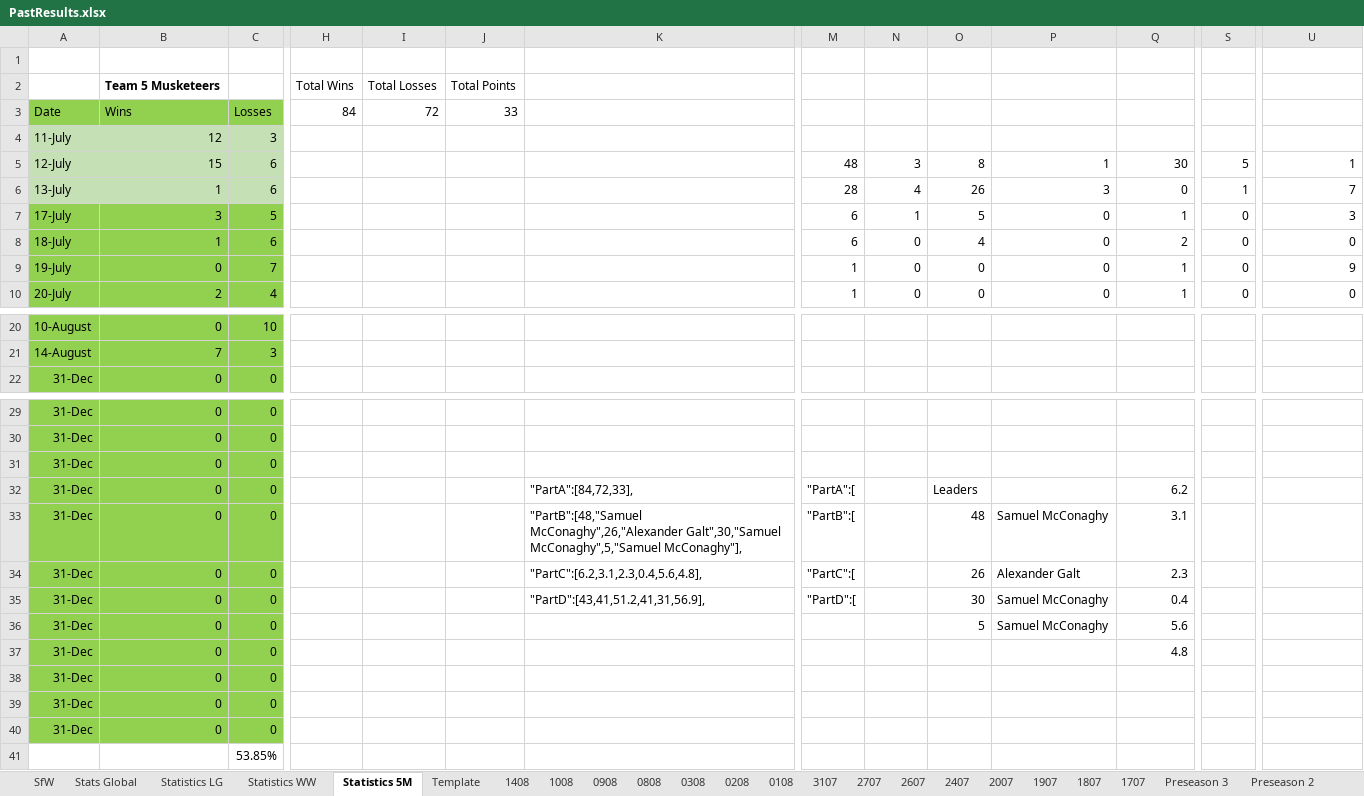
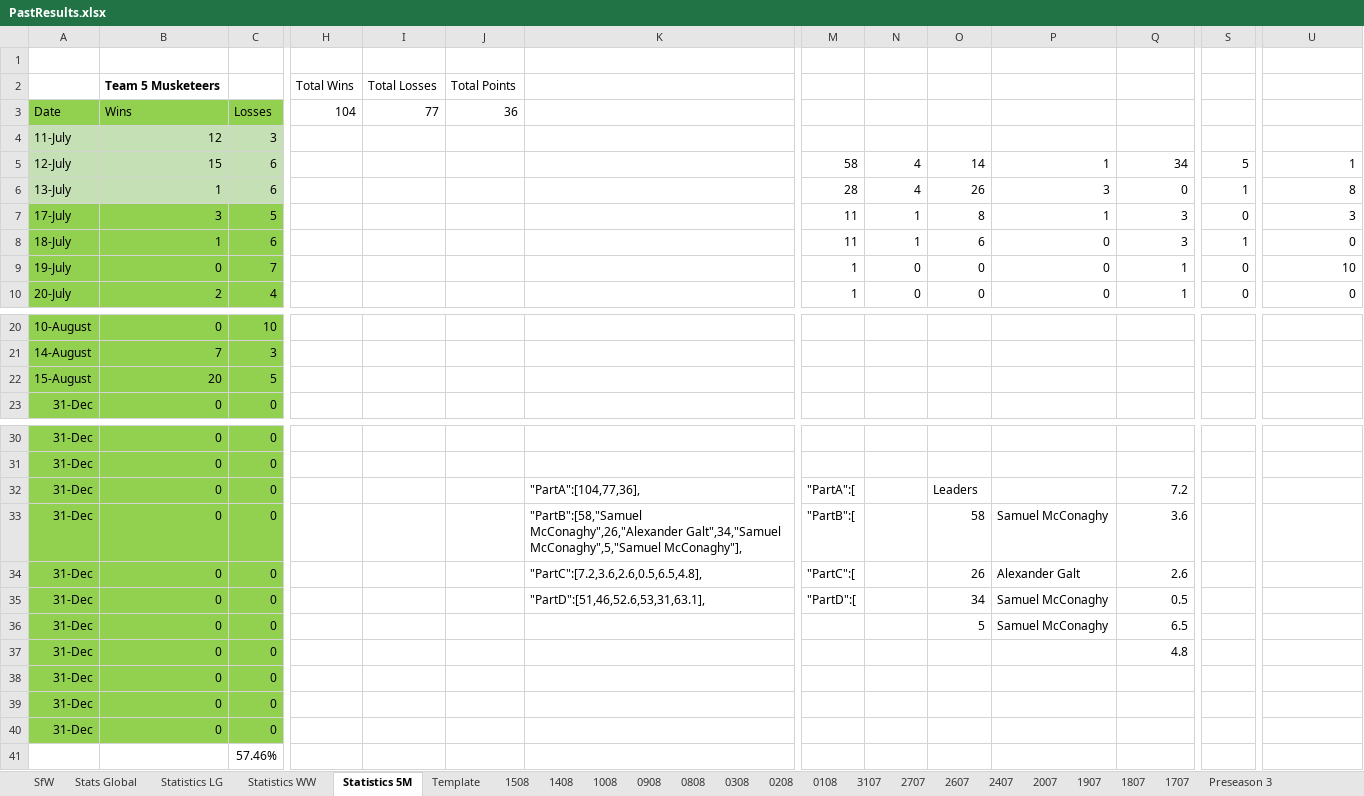
Before and after one commit to KingGoose20/LTBOS3, an Excel workbook: Other Files/PastResults.xlsx, sheet Statistics 5M, drawn as a sheet; only a part is shown, gaps mark what is left out; values as stored, in another font and other column widths than the file's, no borders; table styles not drawn; removed rows and columns are numbered as before the commit, all else as after; rows hold the shown columns only; the diff names each change by its address in the sheet, - before the commit and + after, or states it on an @@ line.

```diff
--- a/Other Files/PastResults.xlsx (sheet Statistics 5M)
+++ b/Other Files/PastResults.xlsx (sheet Statistics 5M)
+sheet tab: 1508
-H3: 84
+H3: 104
-I3: 72
+I3: 77
-J3: 33
+J3: 36
-M5: 48
+M5: 58
-N5: 3
+N5: 4
-O5: 8
+O5: 14
-Q5: 30
+Q5: 34
-U6: 7
+U6: 8
-M7:M8: 6
+M7:M8: 11
-O7: 5
+O7: 8
-P7: 0
+P7: 1
-Q7: 1
+Q7: 3
-N8: 0
+N8: 1
-O8: 4
+O8: 6
-Q8: 2
+Q8: 3
-S8: 0
+S8: 1
-U9: 9
+U9: 10
+row 22: 15-August | 20 | 5
-row 31: 31-Dec | 0 | 0
-K32: "PartA":[84,72,33],
+K32: "PartA":[104,77,36],
-Q32: 6.2
+Q32: 7.2
-K33: "PartB":[48,"Samuel McConaghy",26,"Alexander Galt",30,"Samuel McConaghy",5,"Samuel McConaghy"],
+K33: "PartB":[58,"Samuel McConaghy",26,"Alexander Galt",34,"Samuel McConaghy",5,"Samuel McConaghy"],
-O33: 48
+O33: 58
-Q33: 3.1
+Q33: 3.6
-K34: "PartC":[6.2,3.1,2.3,0.4,5.6,4.8],
+K34: "PartC":[7.2,3.6,2.6,0.5,6.5,4.8],
-Q34: 2.3
+Q34: 2.6
-K35: "PartD":[43,41,51.2,41,31,56.9],
+K35: "PartD":[51,46,52.6,53,31,63.1],
-O35: 30
+O35: 34
-Q35: 0.4
+Q35: 0.5
-Q36: 5.6
+Q36: 6.5
-C41 (Losses): 53.85%
+C41 (Losses): 57.46%
```
Also changed, not shown: sheet Stats Global, sheet SfW, sheet Statistics LG, sheet Statistics WW, formulas that keep their value, charts or pictures, 5 other files.
